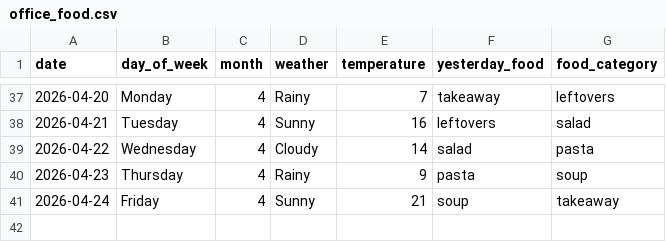
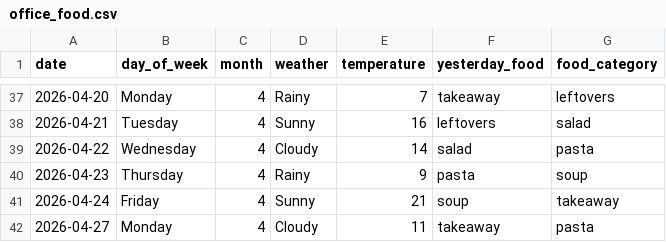
Before and after one commit to EllaKesch/your-colleague-food-prediction-model, a CSV file: data/office_food.csv, drawn as a sheet; only a part is shown, gaps mark what is left out.

Commit message:
fix: add one more row to data to have even amount of all food categories

```diff
--- a/data/office_food.csv
+++ b/data/office_food.csv
@@ -41 +41,2 @@ date,day_of_week,month,weather,temperature,yesterday_food,food_category
 2026-04-24,Friday,4,Sunny,21,soup,takeaway
+2026-04-27,Monday,4,Cloudy,11,takeaway,pasta
```
